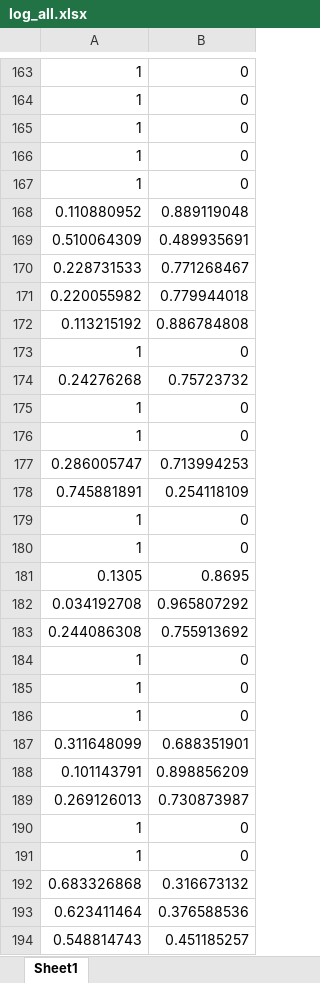
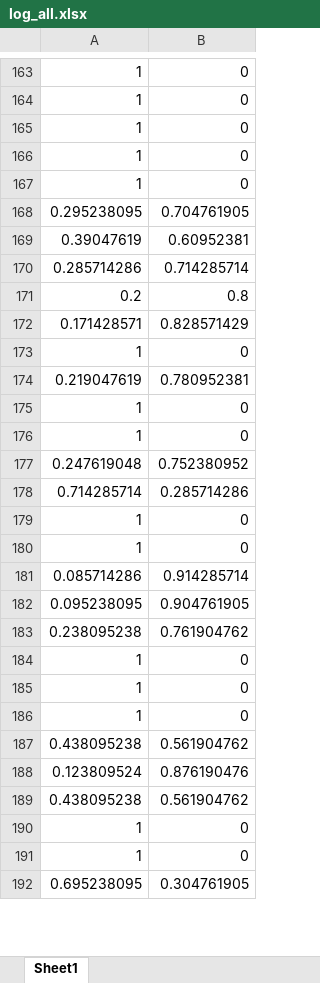
Before and after one commit to bhrt-sharma/Glass-Quality-Prediction-Weekend-Hackathon-6, an Excel workbook: log_all.xlsx, sheet Sheet1, drawn as a sheet; only a part is shown, gaps mark what is left out; values as stored, in another font and other column widths than the file's, no borders; removed rows and columns are numbered as before the commit, all else as after; the diff covers the shown part only; the diff names each change by its address in the sheet, - before the commit and + after, or states it on an @@ line.

Commit message:
submission file

```diff
--- a/log_all.xlsx (sheet Sheet1)
+++ b/log_all.xlsx (sheet Sheet1)
-row 168: 0.110880952 | 0.889119048
-row 169: 0.510064309 | 0.489935691
-row 170: 0.228731533 | 0.771268467
-row 171: 0.220055982 | 0.779944018
-row 172: 0.113215192 | 0.886784808
+row 168: 0.295238095 | 0.704761905
+row 169: 0.39047619 | 0.60952381
+row 170: 0.285714286 | 0.714285714
+row 171: 0.2 | 0.8
+row 172: 0.171428571 | 0.828571429
-row 174: 0.24276268 | 0.75723732
+row 174: 0.219047619 | 0.780952381
-row 177: 0.286005747 | 0.713994253
-row 178: 0.745881891 | 0.254118109
+row 177: 0.247619048 | 0.752380952
+row 178: 0.714285714 | 0.285714286
-row 181: 0.1305 | 0.8695
-row 182: 0.034192708 | 0.965807292
-row 183: 0.244086308 | 0.755913692
+row 181: 0.085714286 | 0.914285714
+row 182: 0.095238095 | 0.904761905
+row 183: 0.238095238 | 0.761904762
-row 187: 0.311648099 | 0.688351901
-row 188: 0.101143791 | 0.898856209
-row 189: 0.269126013 | 0.730873987
+row 187: 0.438095238 | 0.561904762
+row 188: 0.123809524 | 0.876190476
+row 189: 0.438095238 | 0.561904762
-row 192: 0.683326868 | 0.316673132
-row 193: 0.623411464 | 0.376588536
-row 194: 0.548814743 | 0.451185257
+row 192: 0.695238095 | 0.304761905
```
Also changed, not shown: 311 added rows and 309 removed rows elsewhere in this sheet.
